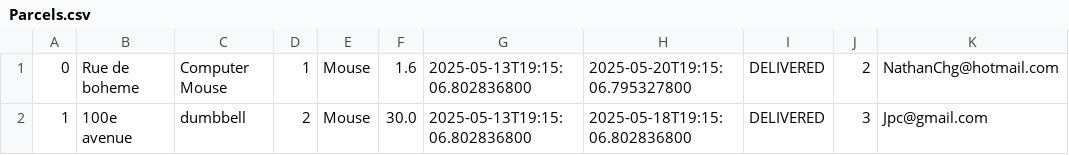
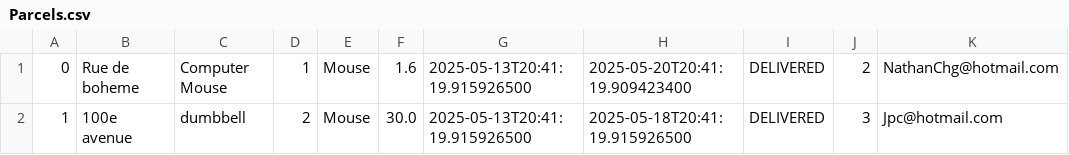
Before and after one commit to TurtlePlebu/Project, a CSV file: src/main/resources/Parcels.csv, drawn as a sheet.

```diff
--- a/src/main/resources/Parcels.csv
+++ b/src/main/resources/Parcels.csv
@@ -1,2 +1,2 @@
-0,Rue de boheme,Computer Mouse,1,Mouse,1.6,2025-05-13T19:15:06.802836800,2025-05-20T19:15:06.795327800,DELIVERED,2,NathanChg@hotmail.com
-1,100e avenue,dumbbell,2,Mouse,30.0,2025-05-13T19:15:06.802836800,2025-05-18T19:15:06.802836800,DELIVERED,3,Jpc@gmail.com
+0,Rue de boheme,Computer Mouse,1,Mouse,1.6,2025-05-13T20:41:19.915926500,2025-05-20T20:41:19.909423400,DELIVERED,2,NathanChg@hotmail.com
+1,100e avenue,dumbbell,2,Mouse,30.0,2025-05-13T20:41:19.915926500,2025-05-18T20:41:19.915926500,DELIVERED,3,Jpc@hotmail.com
```
Also changed, not shown: src/main/resources/CompanyAdvertisements.csv, src/main/resources/Completed_Tickets.csv, 9 other files.
